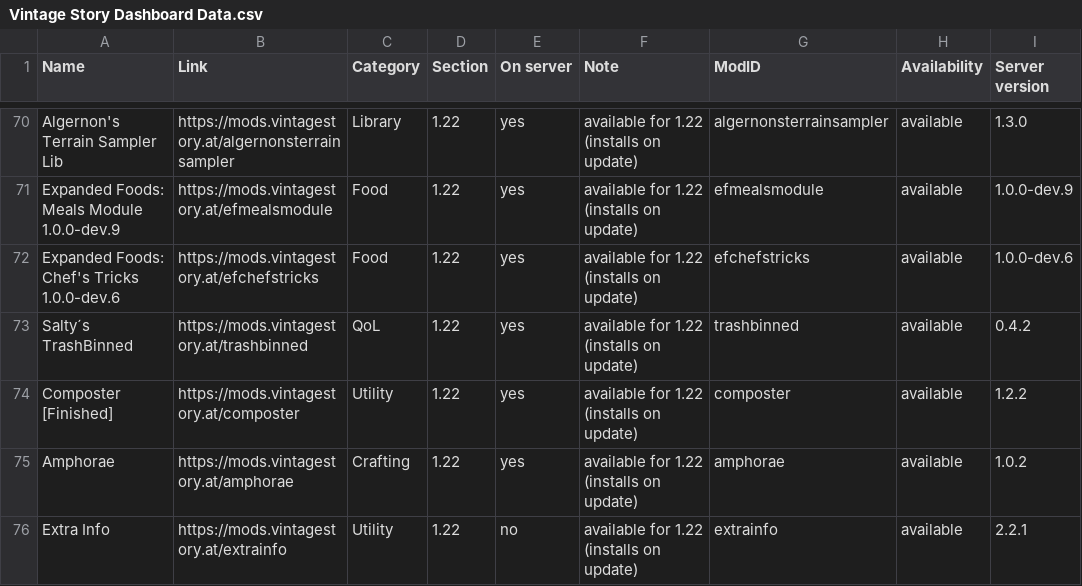
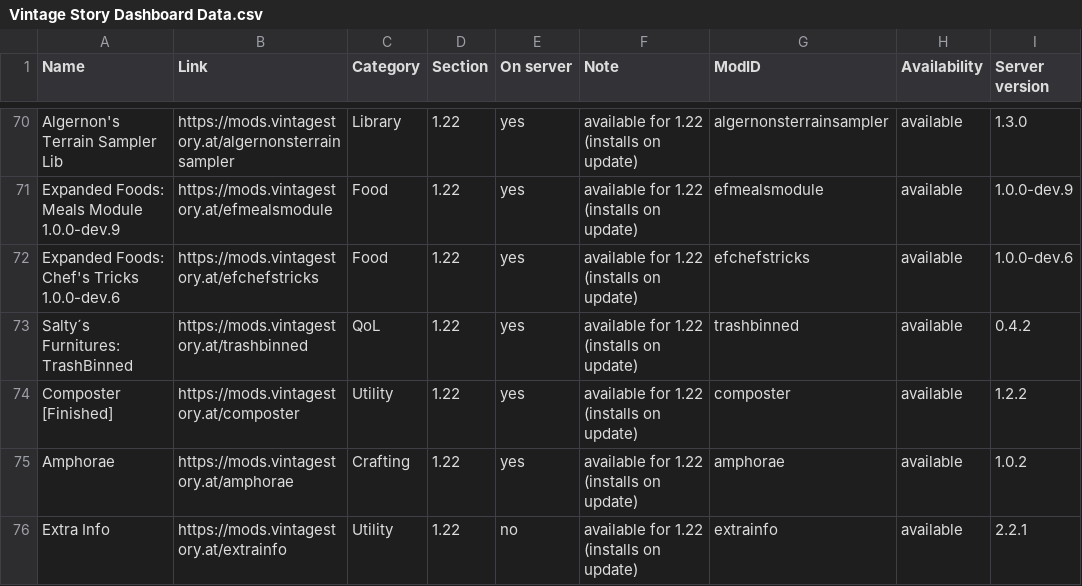
Before and after one commit to ConnyZs/VintageStory, a CSV file: Vintage Story Dashboard Data.csv, drawn as a sheet; only a part is shown, gaps mark what is left out.

```diff
--- a/Vintage Story Dashboard Data.csv
+++ b/Vintage Story Dashboard Data.csv
@@ -72,3 +72,3 @@ Expanded Foods: Meals Module 1.0.0-dev.9,https://mods.vintagestory.at/efmealsmod
 Expanded Foods: Chef's Tricks 1.0.0-dev.6,https://mods.vintagestory.at/efchefstricks,Food,1.22,yes,available for 1.22 (installs on update),efchefstricks,available,1.0.0-dev.6
-Salty´s TrashBinned,https://mods.vintagestory.at/trashbinned,QoL,1.22,yes,available for 1.22 (installs on update),trashbinned,available,0.4.2
+Salty´s Furnitures: TrashBinned,https://mods.vintagestory.at/trashbinned,QoL,1.22,yes,available for 1.22 (installs on update),trashbinned,available,0.4.2
 Composter [Finished],https://mods.vintagestory.at/composter,Utility,1.22,yes,available for 1.22 (installs on update),composter,available,1.2.2
```
Also changed, not shown: 2 other files.
